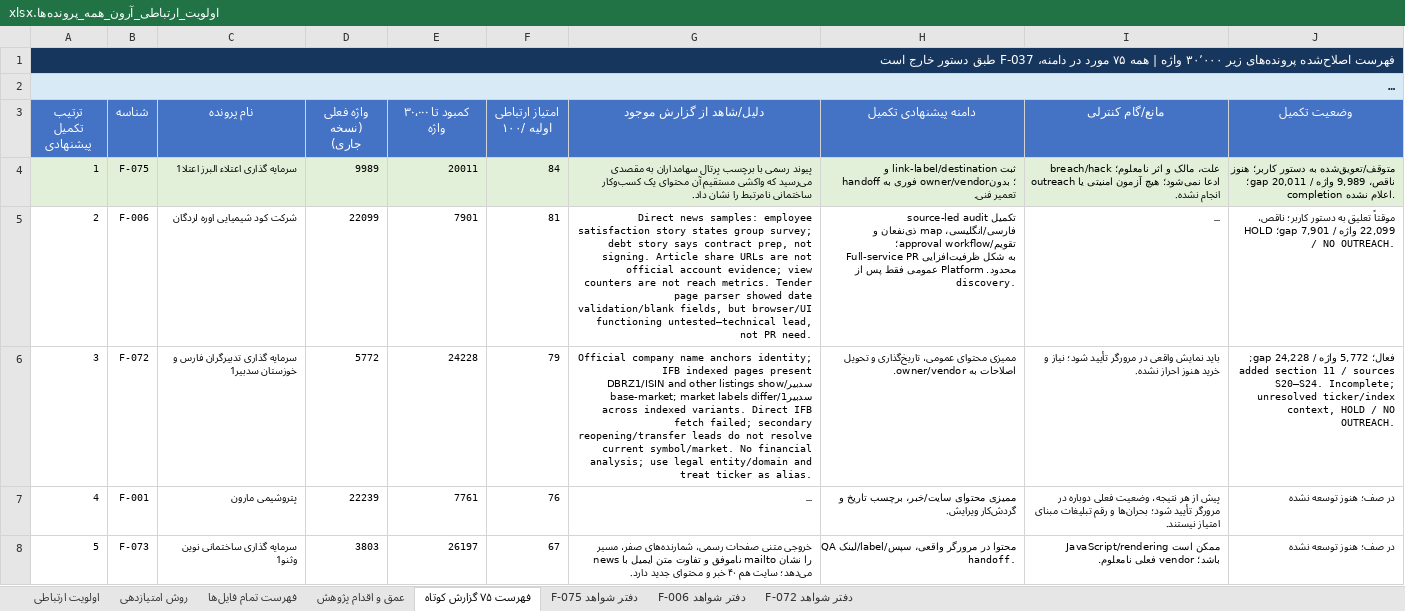
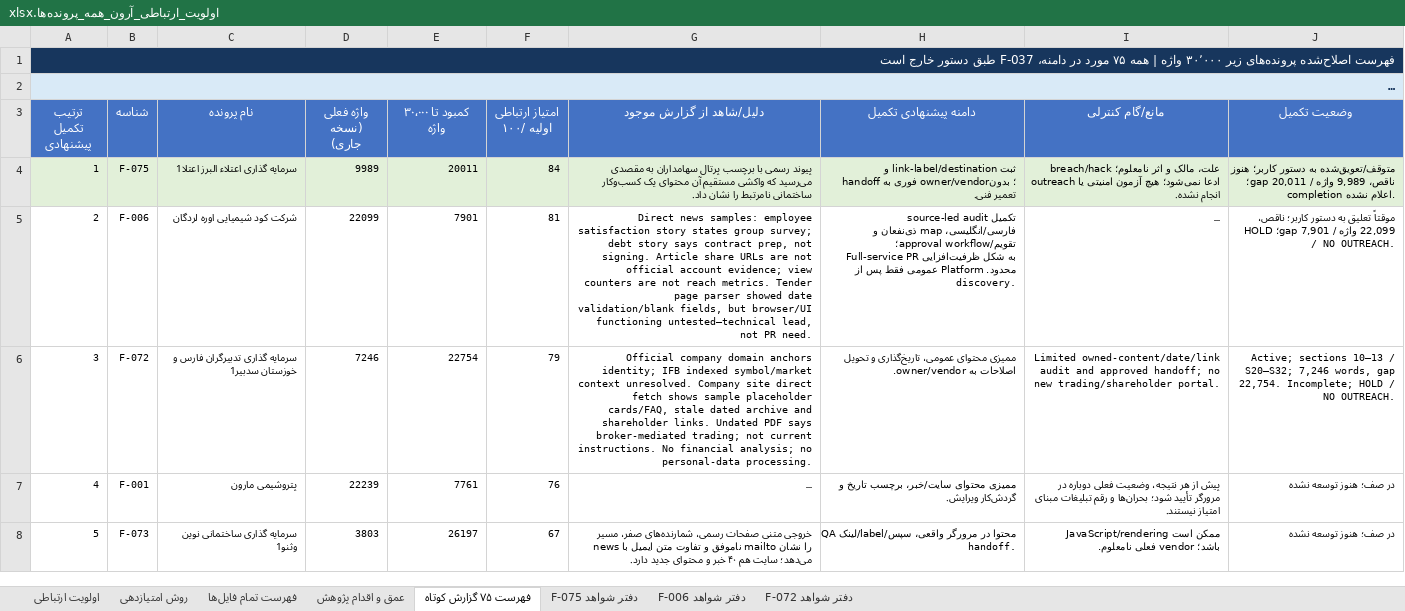
Before and after one commit to soheilsssbd7/market-research, an Excel workbook: اولویت_ارتباطی_آرون_همه_پرونده‌ها.xlsx, sheet فهرست ۷۵ گزارش کوتاه, drawn as a sheet; only a part is shown; long unchanged cells end in …; values as stored, in another font and other column widths than the file's, no borders; the diff names each change by its address in the sheet, - before the commit and + after, or states it on an @@ line.

Commit message:
Expand F-072 shareholder content evidence
Co-authored-by: arena-agent <297053741+arena-agent@users.noreply.github.com>

```diff
--- a/اولویت_ارتباطی_آرون_همه_پرونده‌ها.xlsx (sheet فهرست ۷۵ گزارش کوتاه)
+++ b/اولویت_ارتباطی_آرون_همه_پرونده‌ها.xlsx (sheet فهرست ۷۵ گزارش کوتاه)
-D6 (واژه فعلی (نسخه جاری)): 5772
+D6 (واژه فعلی (نسخه جاری)): 7246
-E6 (کمبود تا ۳۰٬۰۰۰ واژه): 24228
+E6 (کمبود تا ۳۰٬۰۰۰ واژه): 22754
-G6 (دلیل/شاهد از گزارش موجود): Official company name anchors identity; IFB indexed pages present سدبیر/DBRZ1/ISIN and other listings show سدبیر1/base-market; market labels differ across indexed variants. Direct IFB fetch failed; secondary reopening/transfer leads do not resolve current symbol/market. No financial analysis; use legal entity/domain and treat ticker as alias.
+G6 (دلیل/شاهد از گزارش موجود): Official company domain anchors identity; IFB indexed symbol/market context unresolved. Company site direct fetch shows sample placeholder cards/FAQ, stale dated archive and shareholder links. Undated PDF says broker-mediated trading; not current instructions. No financial analysis; no personal-data processing.
-I6 (مانع/گام کنترلی): باید نمایش واقعی در مرورگر تأیید شود؛ نیاز و خرید هنوز احراز نشده.
+I6 (مانع/گام کنترلی): Limited owned-content/date/link audit and approved handoff; no new trading/shareholder portal.
-J6 (وضعیت تکمیل): فعال؛ 5,772 واژه / gap 24,228; added section 11 / sources S20–S24. Incomplete; unresolved ticker/index context, HOLD /…
+J6 (وضعیت تکمیل): Active; sections 10–13 / S20–S32; 7,246 words, gap 22,754. Incomplete; HOLD /…
```
Also changed, not shown: sheet دفتر شواهد F-072, sheet اولویت ارتباطی, sheet عمق و اقدام پژوهش, sheet فهرست تمام فایل‌ها, 2 other files.
